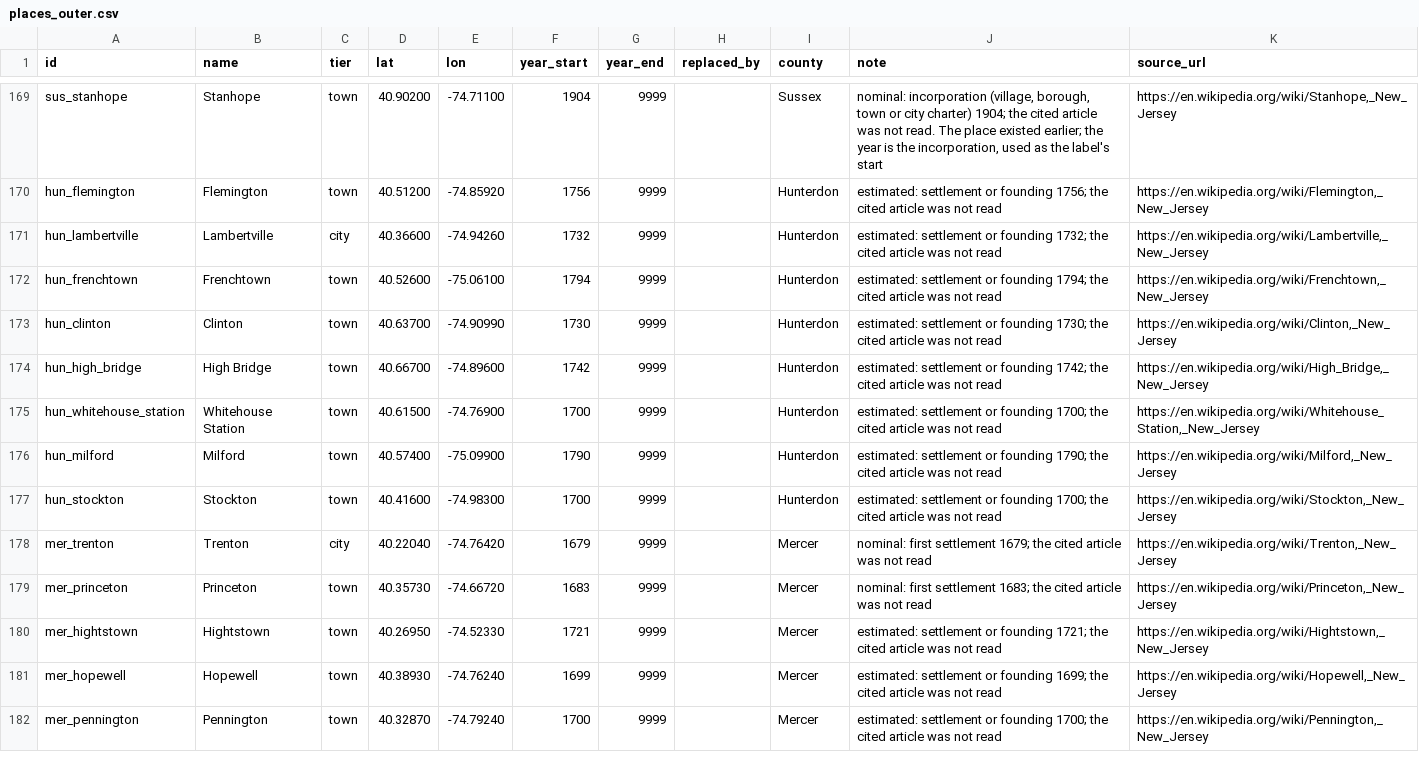
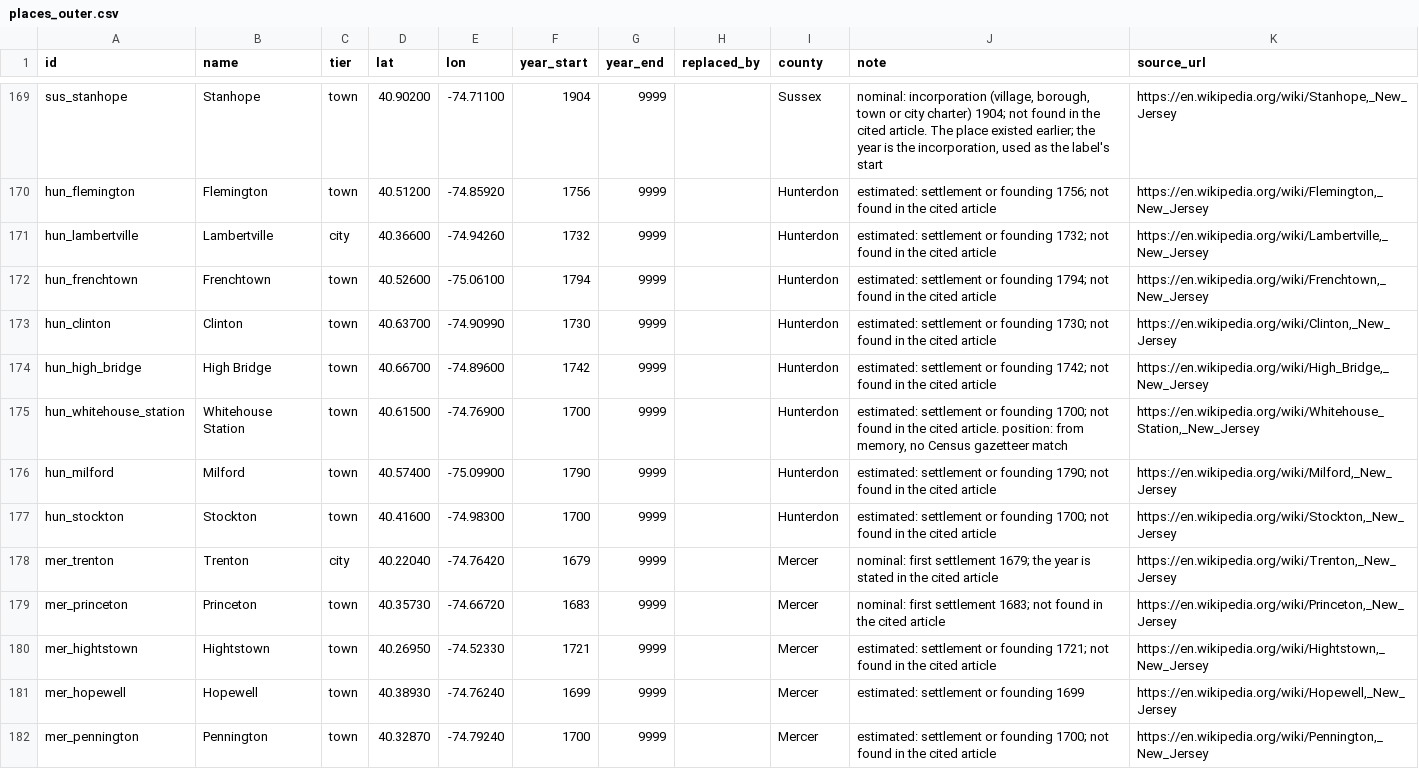
Before and after one commit to tjaffee99/nyc, a CSV file: data/tables/places_outer.csv, drawn as a sheet; only a part is shown, gaps mark what is left out; the diff covers the shown part only; the diff names each change by its address in the sheet, - before the commit and + after, or states it on an @@ line.

```diff
--- a/data/tables/places_outer.csv
+++ b/data/tables/places_outer.csv
-J169 (note): …charter) 1904; the cited article was not read. The place…
+J169 (note): …charter) 1904; not found in the cited article. The place…
-J170 (note): …founding 1756; the cited article was not read
+J170 (note): …founding 1756; not found in the cited article
-J171 (note): …founding 1732; the cited article was not read
+J171 (note): …founding 1732; not found in the cited article
-J172 (note): …founding 1794; the cited article was not read
+J172 (note): …founding 1794; not found in the cited article
-J173 (note): …founding 1730; the cited article was not read
+J173 (note): …founding 1730; not found in the cited article
-J174 (note): …founding 1742; the cited article was not read
+J174 (note): …founding 1742; not found in the cited article
-J175 (note): …founding 1700; the cited article was not read
+J175 (note): …founding 1700; not found in the cited article. position: from memory, no Census gazetteer match
-J176 (note): …founding 1790; the cited article was not read
+J176 (note): …founding 1790; not found in the cited article
-J177 (note): …founding 1700; the cited article was not read
+J177 (note): …founding 1700; not found in the cited article
-J178 (note): …1679; the cited article was not read
+J178 (note): …1679; the year is stated in the cited article
-J179 (note): …settlement 1683; the cited article was not read
+J179 (note): …settlement 1683; not found in the cited article
-J180 (note): …founding 1721; the cited article was not read
+J180 (note): …founding 1721; not found in the cited article
-J181 (note): …or founding 1699; the cited article was not read
+J181 (note): …or founding 1699
-J182 (note): …founding 1700; the cited article was not read
+J182 (note): …founding 1700; not found in the cited article
```
Also changed, not shown: 115 edited cells elsewhere in this file, 7 other files.
